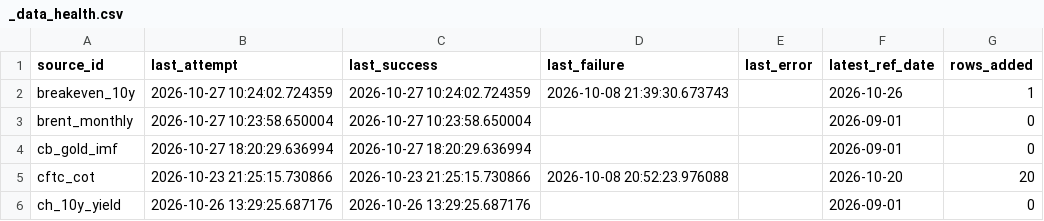
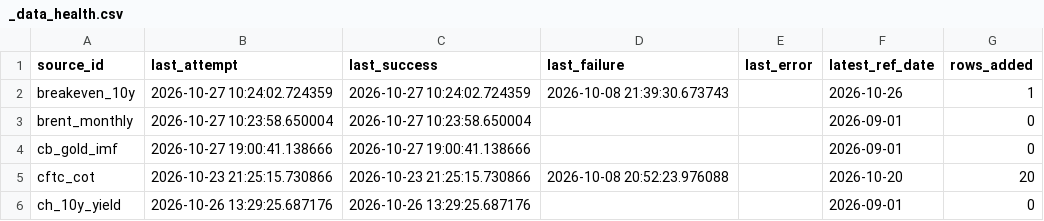
Before and after one commit to Shawhir/Commodities, a CSV file: data/store/_data_health.csv, drawn as a sheet; only a part is shown.

Commit message:
data: release run 2026-10-27

```diff
--- a/data/store/_data_health.csv
+++ b/data/store/_data_health.csv
@@ -3,3 +3,3 @@ breakeven_10y,2026-10-27 10:24:02.724359,2026-10-27 10:24:02.724359,2026-10-08 2
 brent_monthly,2026-10-27 10:23:58.650004,2026-10-27 10:23:58.650004,,,2026-09-01,0
-cb_gold_imf,2026-10-27 18:20:29.636994,2026-10-27 18:20:29.636994,,,2026-09-01,0
+cb_gold_imf,2026-10-27 19:00:41.138666,2026-10-27 19:00:41.138666,,,2026-09-01,0
 cftc_cot,2026-10-23 21:25:15.730866,2026-10-23 21:25:15.730866,2026-10-08 20:52:23.976088,,2026-10-20,20
```
